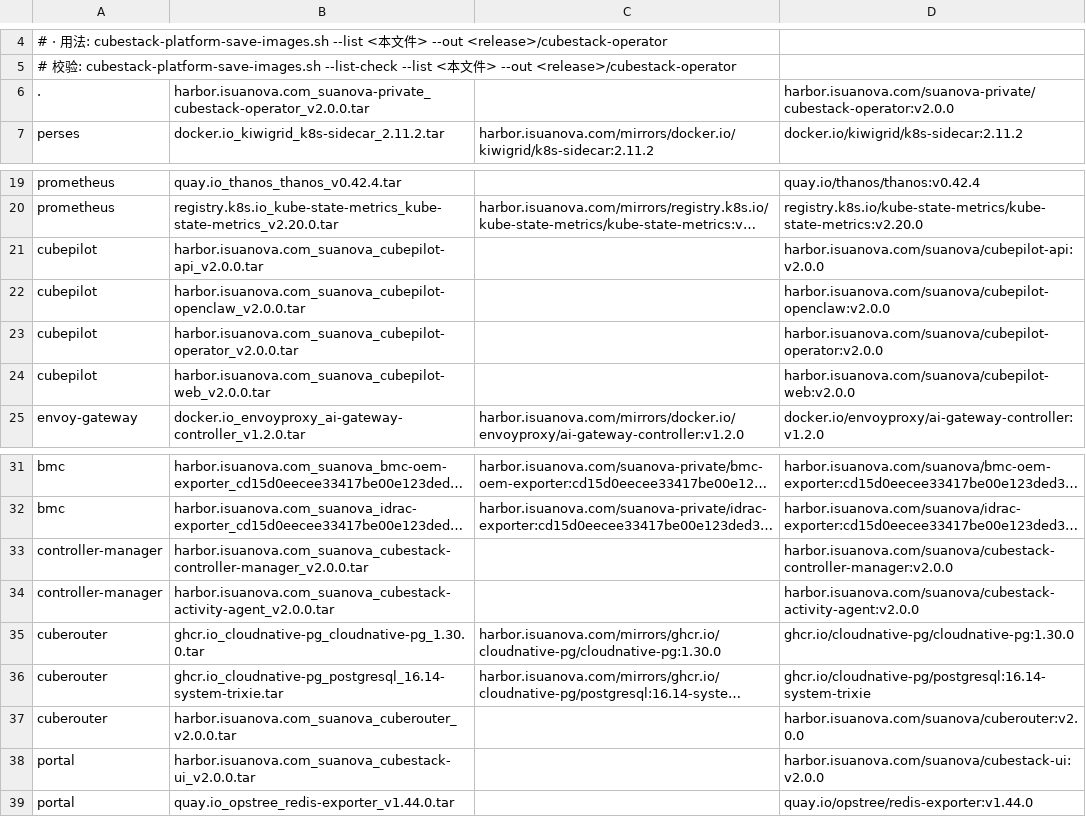
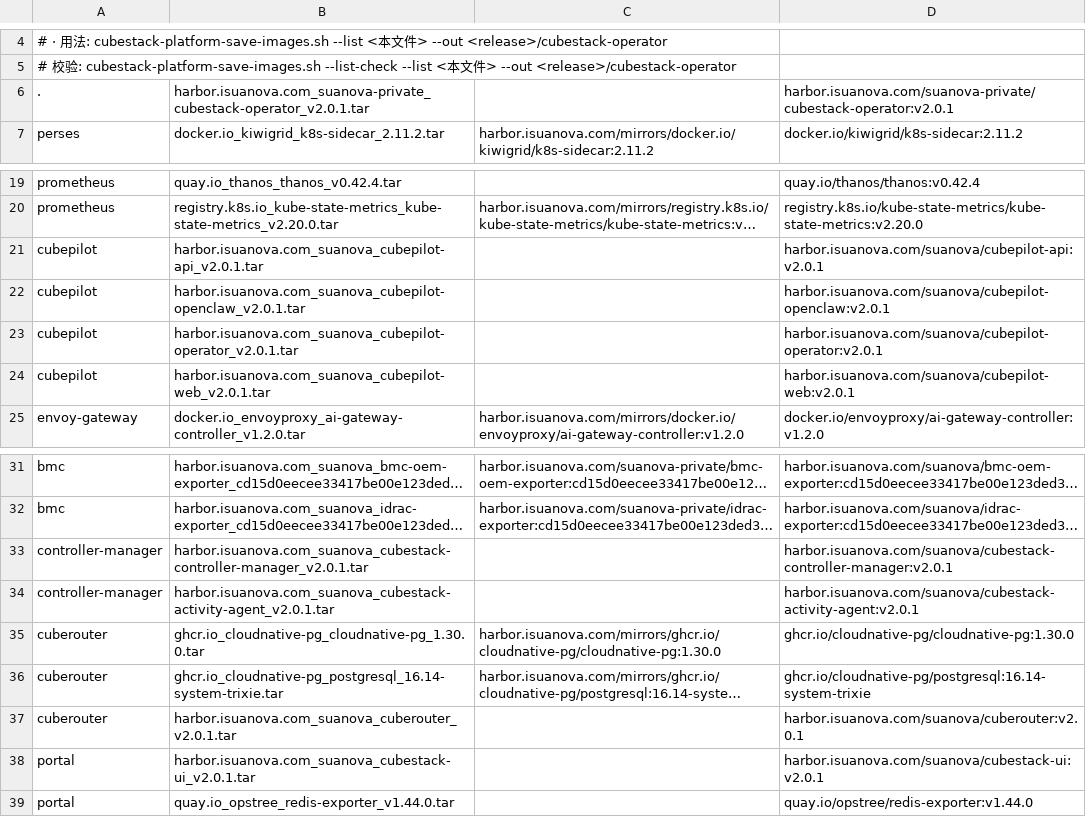
Before and after one commit to suanova/cubestack-installer, a TSV file: deployments/releases/2.0.1/release-images.tsv, drawn as a sheet; only a part is shown, gaps mark what is left out; long unchanged cells end in …; the diff names each change by its address in the sheet, - before the commit and + after, or states it on an @@ line.

Commit message:
bump: 2.0.1 release-first-party -> v2.0.1

```diff
--- a/deployments/releases/2.0.1/release-images.tsv
+++ b/deployments/releases/2.0.1/release-images.tsv
-B6: harbor.isuanova.com_suanova-private_cubestack-operator_v2.0.0.tar
+B6: harbor.isuanova.com_suanova-private_cubestack-operator_v2.0.1.tar
-D6: harbor.isuanova.com/suanova-private/cubestack-operator:v2.0.0
+D6: harbor.isuanova.com/suanova-private/cubestack-operator:v2.0.1
-B21: harbor.isuanova.com_suanova_cubepilot-api_v2.0.0.tar
+B21: harbor.isuanova.com_suanova_cubepilot-api_v2.0.1.tar
-D21: harbor.isuanova.com/suanova/cubepilot-api:v2.0.0
+D21: harbor.isuanova.com/suanova/cubepilot-api:v2.0.1
-B22: harbor.isuanova.com_suanova_cubepilot-openclaw_v2.0.0.tar
+B22: harbor.isuanova.com_suanova_cubepilot-openclaw_v2.0.1.tar
-D22: harbor.isuanova.com/suanova/cubepilot-openclaw:v2.0.0
+D22: harbor.isuanova.com/suanova/cubepilot-openclaw:v2.0.1
-B23: harbor.isuanova.com_suanova_cubepilot-operator_v2.0.0.tar
+B23: harbor.isuanova.com_suanova_cubepilot-operator_v2.0.1.tar
-D23: harbor.isuanova.com/suanova/cubepilot-operator:v2.0.0
+D23: harbor.isuanova.com/suanova/cubepilot-operator:v2.0.1
-B24: harbor.isuanova.com_suanova_cubepilot-web_v2.0.0.tar
+B24: harbor.isuanova.com_suanova_cubepilot-web_v2.0.1.tar
-D24: harbor.isuanova.com/suanova/cubepilot-web:v2.0.0
+D24: harbor.isuanova.com/suanova/cubepilot-web:v2.0.1
-B33: harbor.isuanova.com_suanova_cubestack-controller-manager_v2.0.0.tar
+B33: harbor.isuanova.com_suanova_cubestack-controller-manager_v2.0.1.tar
-D33: harbor.isuanova.com/suanova/cubestack-controller-manager:v2.0.0
+D33: harbor.isuanova.com/suanova/cubestack-controller-manager:v2.0.1
-B34: harbor.isuanova.com_suanova_cubestack-activity-agent_v2.0.0.tar
+B34: harbor.isuanova.com_suanova_cubestack-activity-agent_v2.0.1.tar
-D34: harbor.isuanova.com/suanova/cubestack-activity-agent:v2.0.0
+D34: harbor.isuanova.com/suanova/cubestack-activity-agent:v2.0.1
-B37: harbor.isuanova.com_suanova_cuberouter_v2.0.0.tar
+B37: harbor.isuanova.com_suanova_cuberouter_v2.0.1.tar
-D37: harbor.isuanova.com/suanova/cuberouter:v2.0.0
+D37: harbor.isuanova.com/suanova/cuberouter:v2.0.1
-B38: harbor.isuanova.com_suanova_cubestack-ui_v2.0.0.tar
+B38: harbor.isuanova.com_suanova_cubestack-ui_v2.0.1.tar
-D38: harbor.isuanova.com/suanova/cubestack-ui:v2.0.0
+D38: harbor.isuanova.com/suanova/cubestack-ui:v2.0.1
```
Also changed, not shown: 1 other file.
